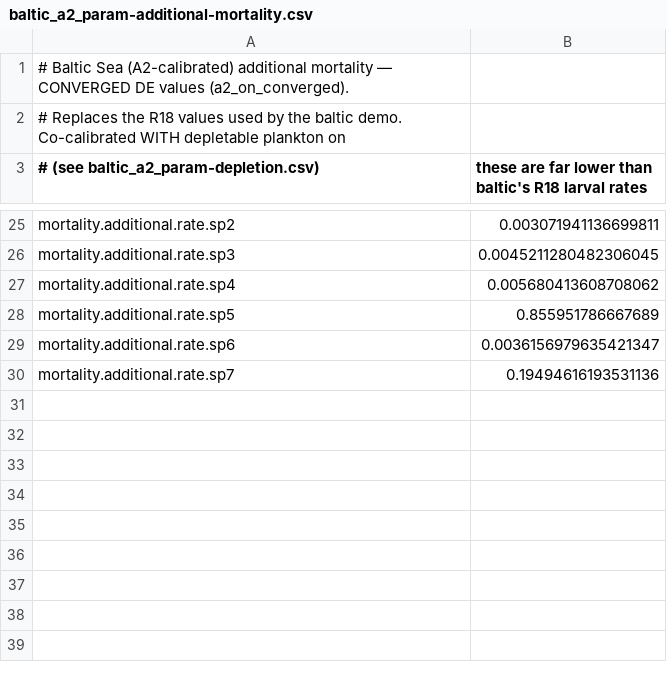
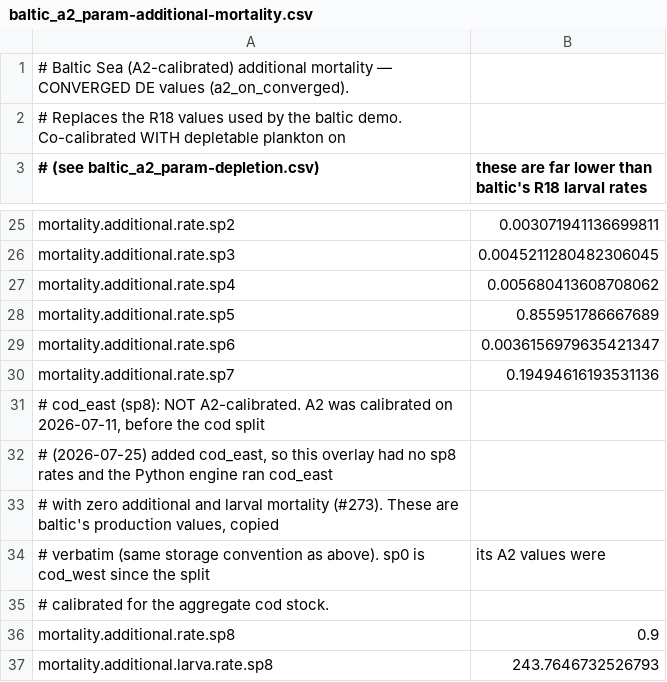
Before and after one commit to razinkele/osmopy, a CSV file: data/baltic_a2/baltic_a2_param-additional-mortality.csv, drawn as a sheet; only a part is shown, gaps mark what is left out.

```diff
--- a/data/baltic_a2/baltic_a2_param-additional-mortality.csv
+++ b/data/baltic_a2/baltic_a2_param-additional-mortality.csv
@@ -30 +30,8 @@ mortality.additional.rate.sp6;0.0036156979635421347
 mortality.additional.rate.sp7;0.19494616193531136
+# cod_east (sp8): NOT A2-calibrated. A2 was calibrated on 2026-07-11, before the cod split
+# (2026-07-25) added cod_east, so this overlay had no sp8 rates and the Python engine ran cod_east
+# with zero additional and larval mortality (#273). These are baltic's production values, copied
+# verbatim (same storage convention as above). sp0 is cod_west since the split; its A2 values were
+# calibrated for the aggregate cod stock.
+mortality.additional.rate.sp8;0.9
+mortality.additional.larva.rate.sp8;243.7646732526793
```
Also changed, not shown: data/baltic_a2/baltic_a2_param-depletion.csv, 3 other files.
